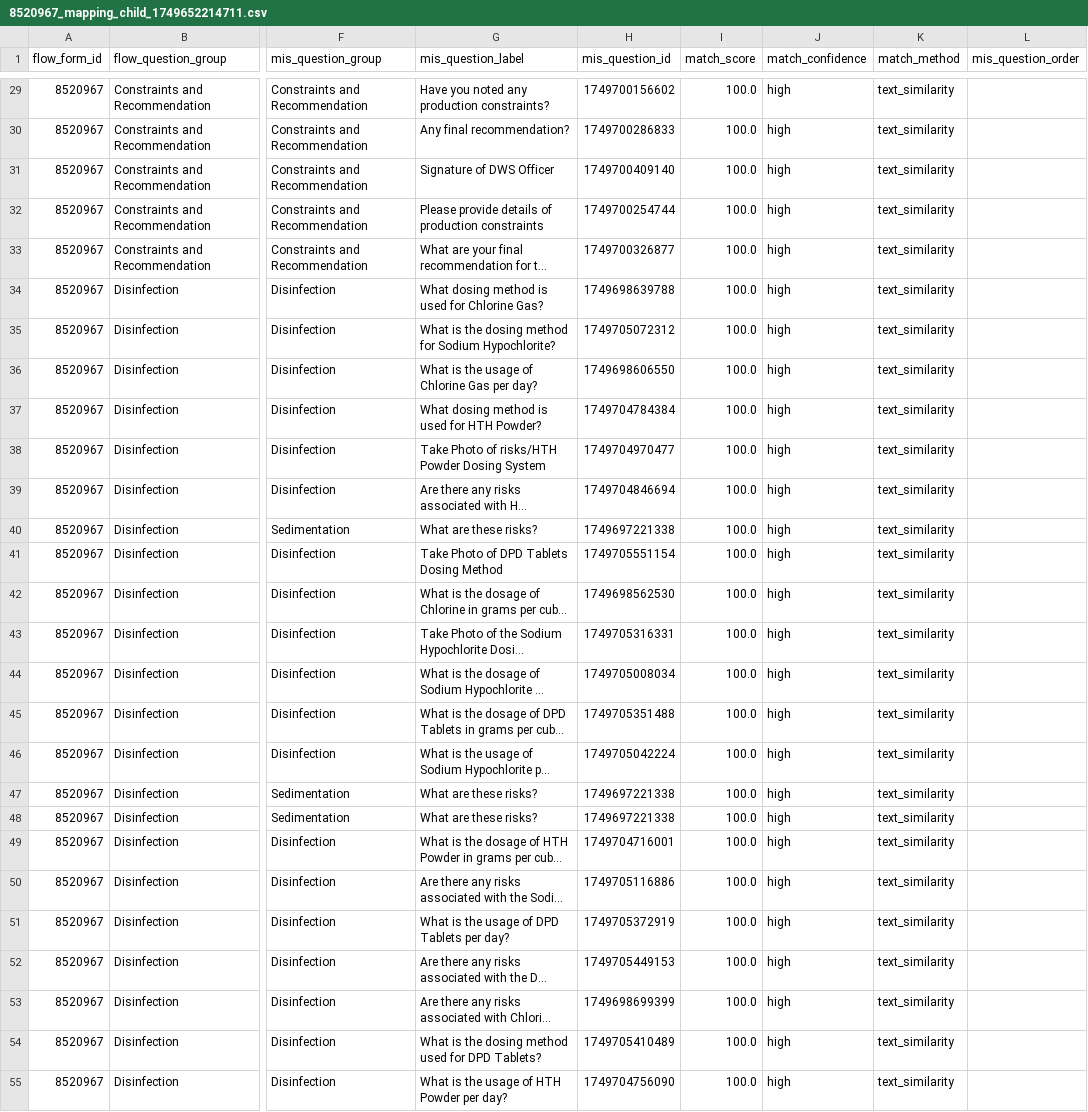
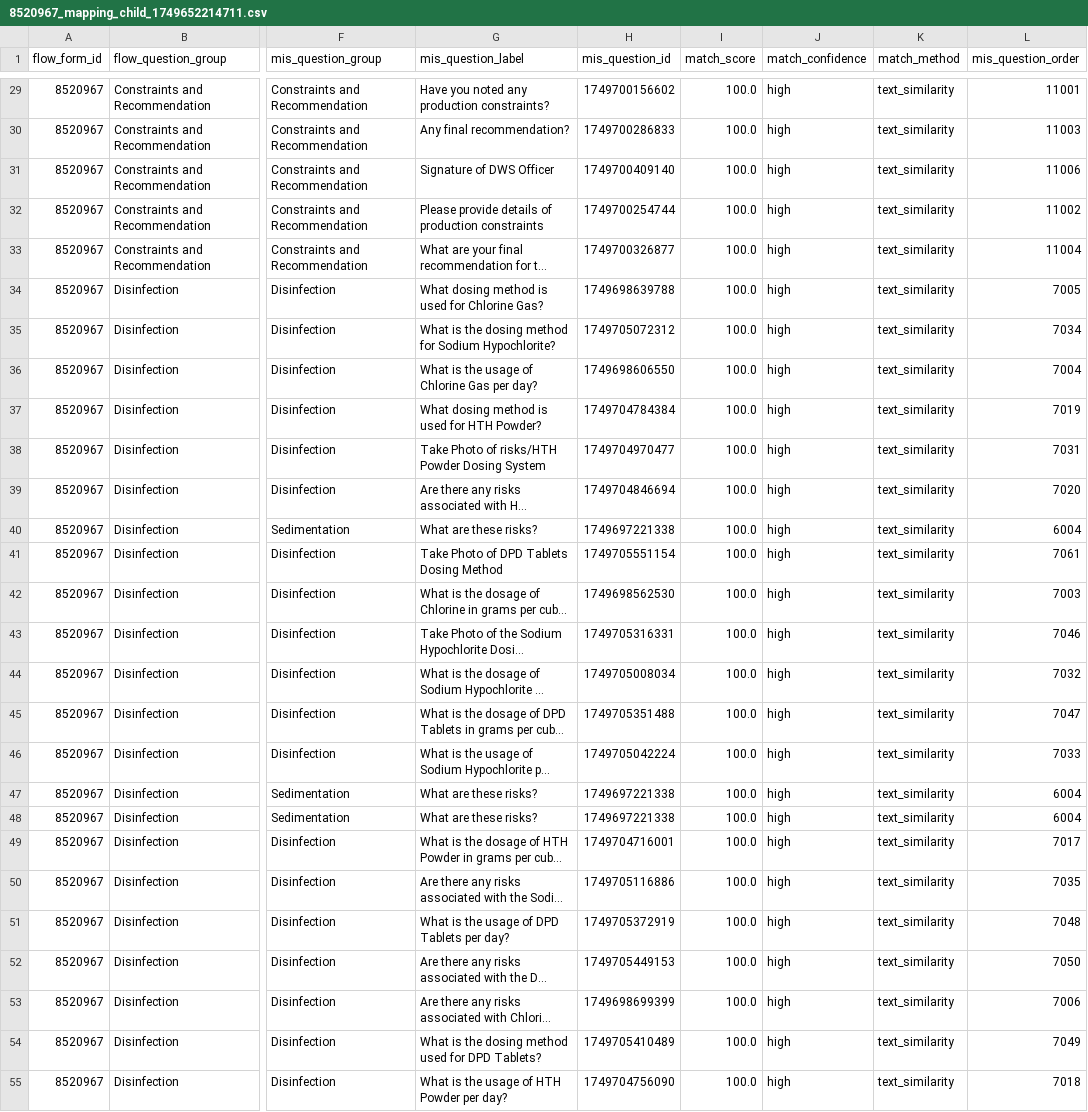
Before and after one commit to akvo/iwsims, a CSV file: scripts/akvo-flow/output/forms/8520967_mapping_child_1749652214711.csv, drawn as a sheet; only a part is shown, gaps mark what is left out; long unchanged cells end in …; the diff covers the shown part only; the diff names each change by its address in the sheet, - before the commit and + after, or states it on an @@ line.

Commit message:
[#146] Add 'mis_question_order' column to mapping CSV for enhanced question tracking

```diff
--- a/scripts/akvo-flow/output/forms/8520967_mapping_child_1749652214711.csv
+++ b/scripts/akvo-flow/output/forms/8520967_mapping_child_1749652214711.csv
-L29 (mis_question_order): (empty)
+L29 (mis_question_order): 11001
-L30 (mis_question_order): (empty)
+L30 (mis_question_order): 11003
-L31 (mis_question_order): (empty)
+L31 (mis_question_order): 11006
-L32 (mis_question_order): (empty)
+L32 (mis_question_order): 11002
-L33 (mis_question_order): (empty)
+L33 (mis_question_order): 11004
-L34 (mis_question_order): (empty)
+L34 (mis_question_order): 7005
-L35 (mis_question_order): (empty)
+L35 (mis_question_order): 7034
-L36 (mis_question_order): (empty)
+L36 (mis_question_order): 7004
-L37 (mis_question_order): (empty)
+L37 (mis_question_order): 7019
-L38 (mis_question_order): (empty)
+L38 (mis_question_order): 7031
-L39 (mis_question_order): (empty)
+L39 (mis_question_order): 7020
-L40 (mis_question_order): (empty)
+L40 (mis_question_order): 6004
-L41 (mis_question_order): (empty)
+L41 (mis_question_order): 7061
-L42 (mis_question_order): (empty)
+L42 (mis_question_order): 7003
-L43 (mis_question_order): (empty)
+L43 (mis_question_order): 7046
-L44 (mis_question_order): (empty)
+L44 (mis_question_order): 7032
-L45 (mis_question_order): (empty)
+L45 (mis_question_order): 7047
-L46 (mis_question_order): (empty)
+L46 (mis_question_order): 7033
-L47:L48 (mis_question_order): (empty)
+L47:L48 (mis_question_order): 6004
-L49 (mis_question_order): (empty)
+L49 (mis_question_order): 7017
-L50 (mis_question_order): (empty)
+L50 (mis_question_order): 7035
-L51 (mis_question_order): (empty)
+L51 (mis_question_order): 7048
-L52 (mis_question_order): (empty)
+L52 (mis_question_order): 7050
-L53 (mis_question_order): (empty)
+L53 (mis_question_order): 7006
-L54 (mis_question_order): (empty)
+L54 (mis_question_order): 7049
-L55 (mis_question_order): (empty)
+L55 (mis_question_order): 7018
```
Also changed, not shown: 86 edited cells elsewhere in this file, scripts/akvo-flow/output/forms/17260923_mapping_child_1748905550055.csv, scripts/akvo-flow/output/forms/2490944_mapping_child_1749621962296.csv, 10 other files.
